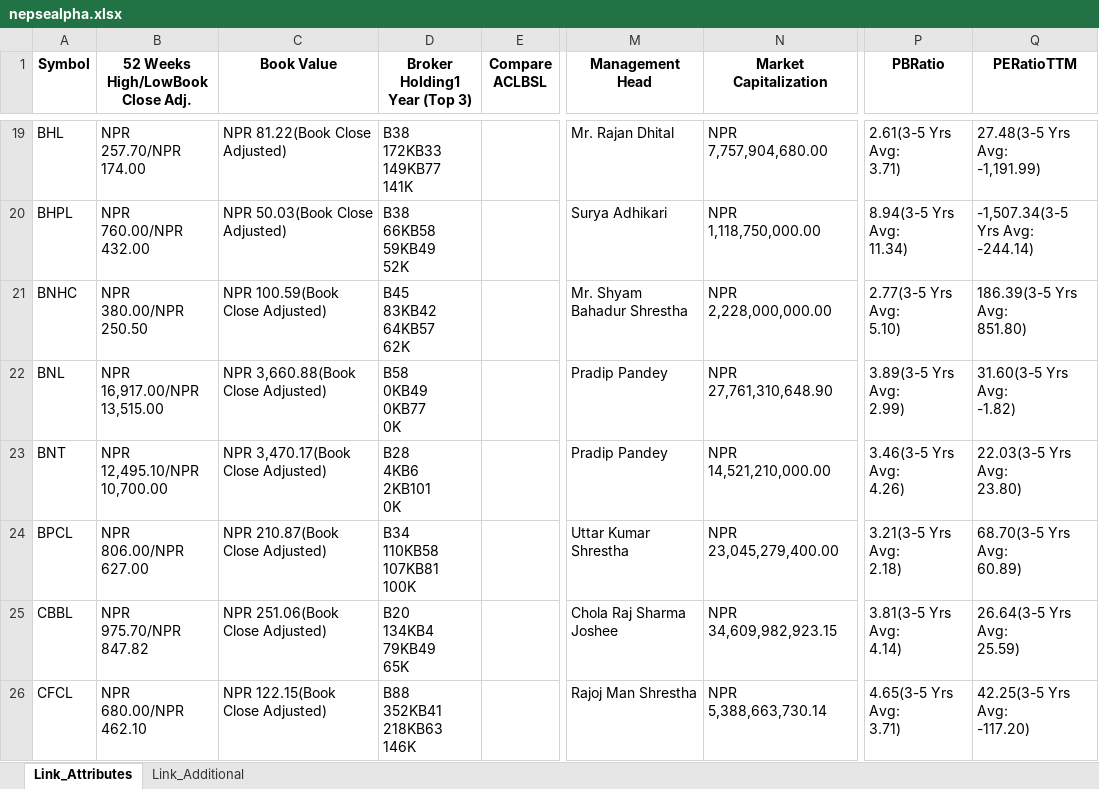
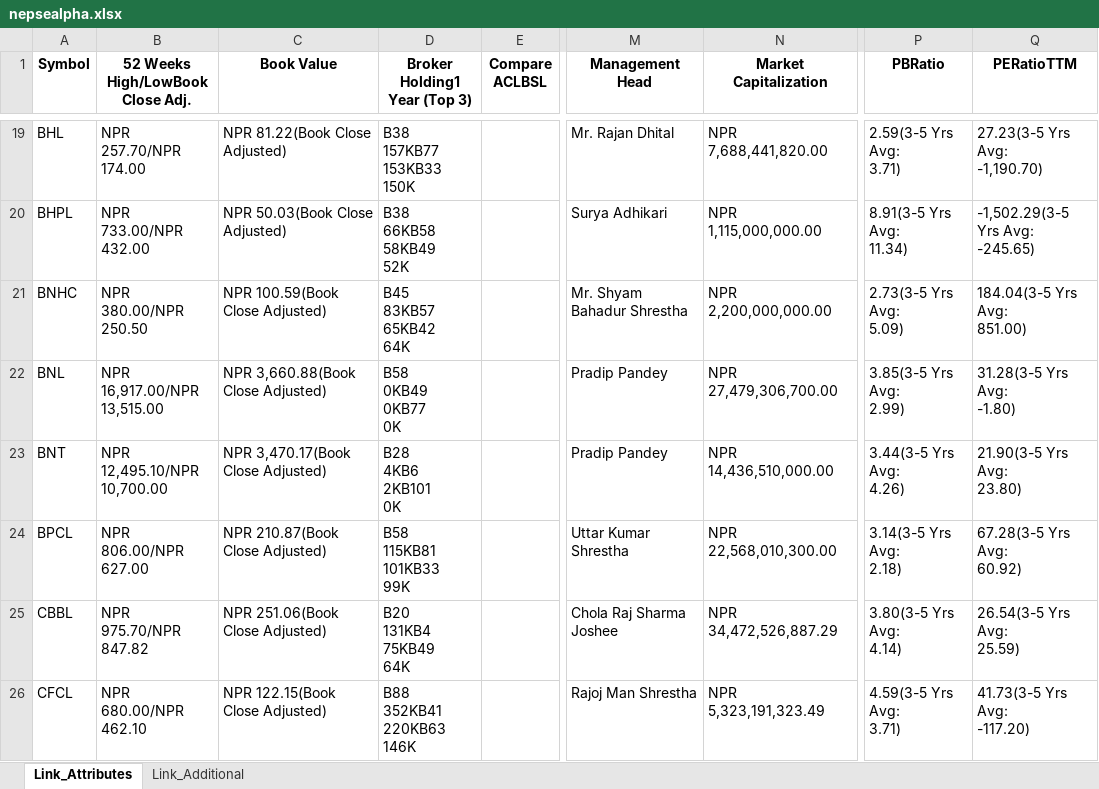
Before and after one commit to nikssspandey2000/nepsealphacrawl, an Excel workbook: nepsealpha.xlsx, sheet Link_Attributes, drawn as a sheet; only a part is shown, gaps mark what is left out; values as stored, in another font and other column widths than the file's, no borders; ↵ is a line break in a cell; the diff covers the shown part only; the diff names each change by its address in the sheet, - before the commit and + after, or states it on an @@ line.

```diff
--- a/nepsealpha.xlsx (sheet Link_Attributes)
+++ b/nepsealpha.xlsx (sheet Link_Attributes)
-D19 (Broker Holding1 Year (Top 3)): B38 ↵ 172KB33 ↵ 149KB77 ↵ 141K
+D19 (Broker Holding1 Year (Top 3)): B38 ↵ 157KB77 ↵ 153KB33 ↵ 150K
-N19 (Market Capitalization): NPR 7,757,904,680.00
+N19 (Market Capitalization): NPR 7,688,441,820.00
-P19 (PBRatio): 2.61(3-5 Yrs Avg: ↵ 3.71)
+P19 (PBRatio): 2.59(3-5 Yrs Avg: ↵ 3.71)
-Q19 (PERatioTTM): 27.48(3-5 Yrs Avg: ↵ -1,191.99)
+Q19 (PERatioTTM): 27.23(3-5 Yrs Avg: ↵ -1,190.70)
-B20 (52 Weeks High/LowBook Close Adj.): NPR ↵ 760.00/NPR ↵ 432.00
+B20 (52 Weeks High/LowBook Close Adj.): NPR ↵ 733.00/NPR ↵ 432.00
-D20 (Broker Holding1 Year (Top 3)): B38 ↵ 66KB58 ↵ 59KB49 ↵ 52K
+D20 (Broker Holding1 Year (Top 3)): B38 ↵ 66KB58 ↵ 58KB49 ↵ 52K
-N20 (Market Capitalization): NPR 1,118,750,000.00
+N20 (Market Capitalization): NPR 1,115,000,000.00
-P20 (PBRatio): 8.94(3-5 Yrs Avg: ↵ 11.34)
+P20 (PBRatio): 8.91(3-5 Yrs Avg: ↵ 11.34)
-Q20 (PERatioTTM): -1,507.34(3-5 Yrs Avg: ↵ -244.14)
+Q20 (PERatioTTM): -1,502.29(3-5 Yrs Avg: ↵ -245.65)
-D21 (Broker Holding1 Year (Top 3)): B45 ↵ 83KB42 ↵ 64KB57 ↵ 62K
+D21 (Broker Holding1 Year (Top 3)): B45 ↵ 83KB57 ↵ 65KB42 ↵ 64K
-N21 (Market Capitalization): NPR 2,228,000,000.00
+N21 (Market Capitalization): NPR 2,200,000,000.00
-P21 (PBRatio): 2.77(3-5 Yrs Avg: ↵ 5.10)
+P21 (PBRatio): 2.73(3-5 Yrs Avg: ↵ 5.09)
-Q21 (PERatioTTM): 186.39(3-5 Yrs Avg: ↵ 851.80)
+Q21 (PERatioTTM): 184.04(3-5 Yrs Avg: ↵ 851.00)
-N22 (Market Capitalization): NPR 27,761,310,648.90
+N22 (Market Capitalization): NPR 27,479,306,700.00
-P22 (PBRatio): 3.89(3-5 Yrs Avg: ↵ 2.99)
+P22 (PBRatio): 3.85(3-5 Yrs Avg: ↵ 2.99)
-Q22 (PERatioTTM): 31.60(3-5 Yrs Avg: ↵ -1.82)
+Q22 (PERatioTTM): 31.28(3-5 Yrs Avg: ↵ -1.80)
-N23 (Market Capitalization): NPR 14,521,210,000.00
+N23 (Market Capitalization): NPR 14,436,510,000.00
-P23 (PBRatio): 3.46(3-5 Yrs Avg: ↵ 4.26)
+P23 (PBRatio): 3.44(3-5 Yrs Avg: ↵ 4.26)
-Q23 (PERatioTTM): 22.03(3-5 Yrs Avg: ↵ 23.80)
+Q23 (PERatioTTM): 21.90(3-5 Yrs Avg: ↵ 23.80)
-D24 (Broker Holding1 Year (Top 3)): B34 ↵ 110KB58 ↵ 107KB81 ↵ 100K
+D24 (Broker Holding1 Year (Top 3)): B58 ↵ 115KB81 ↵ 101KB33 ↵ 99K
-N24 (Market Capitalization): NPR 23,045,279,400.00
+N24 (Market Capitalization): NPR 22,568,010,300.00
-P24 (PBRatio): 3.21(3-5 Yrs Avg: ↵ 2.18)
+P24 (PBRatio): 3.14(3-5 Yrs Avg: ↵ 2.18)
-Q24 (PERatioTTM): 68.70(3-5 Yrs Avg: ↵ 60.89)
+Q24 (PERatioTTM): 67.28(3-5 Yrs Avg: ↵ 60.92)
-D25 (Broker Holding1 Year (Top 3)): B20 ↵ 134KB4 ↵ 79KB49 ↵ 65K
+D25 (Broker Holding1 Year (Top 3)): B20 ↵ 131KB4 ↵ 75KB49 ↵ 64K
-N25 (Market Capitalization): NPR 34,609,982,923.15
+N25 (Market Capitalization): NPR 34,472,526,887.29
-P25 (PBRatio): 3.81(3-5 Yrs Avg: ↵ 4.14)
+P25 (PBRatio): 3.80(3-5 Yrs Avg: ↵ 4.14)
-Q25 (PERatioTTM): 26.64(3-5 Yrs Avg: ↵ 25.59)
+Q25 (PERatioTTM): 26.54(3-5 Yrs Avg: ↵ 25.59)
-D26 (Broker Holding1 Year (Top 3)): B88 ↵ 352KB41 ↵ 218KB63 ↵ 146K
+D26 (Broker Holding1 Year (Top 3)): B88 ↵ 352KB41 ↵ 220KB63 ↵ 146K
-N26 (Market Capitalization): NPR 5,388,663,730.14
+N26 (Market Capitalization): NPR 5,323,191,323.49
-P26 (PBRatio): 4.65(3-5 Yrs Avg: ↵ 3.71)
+P26 (PBRatio): 4.59(3-5 Yrs Avg: ↵ 3.71)
-Q26 (PERatioTTM): 42.25(3-5 Yrs Avg: ↵ -117.20)
+Q26 (PERatioTTM): 41.73(3-5 Yrs Avg: ↵ -117.20)
```
Also changed, not shown: 922 edited cells elsewhere in this sheet, 3 other files.
